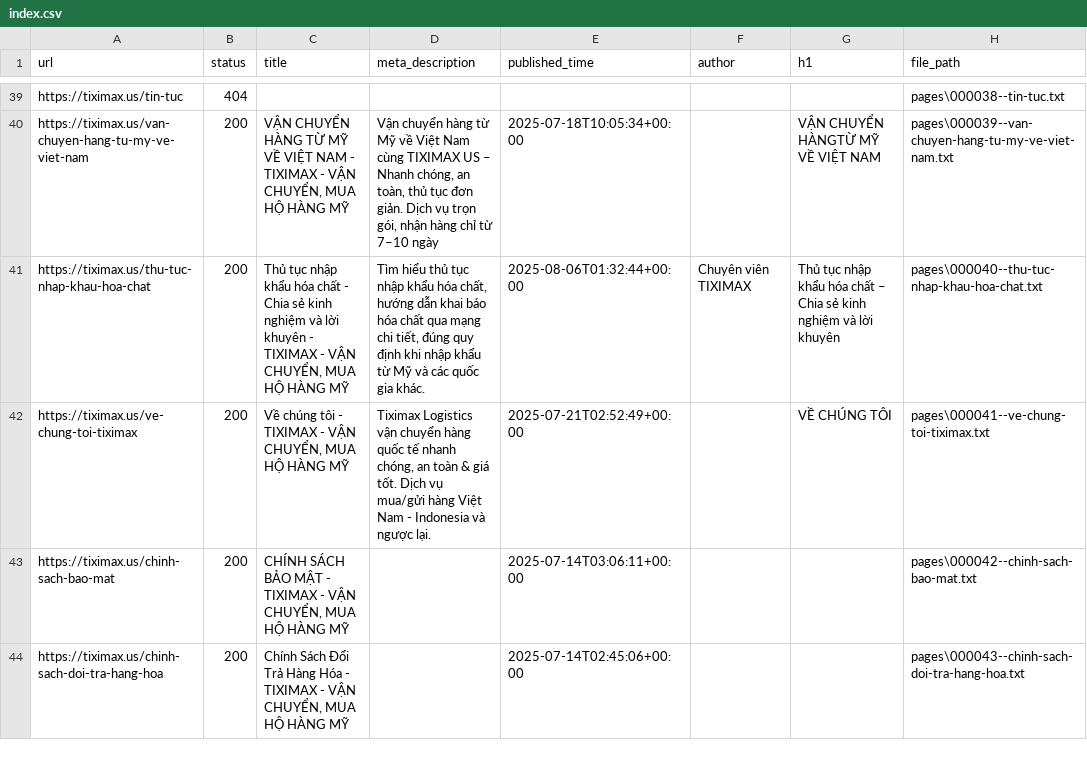
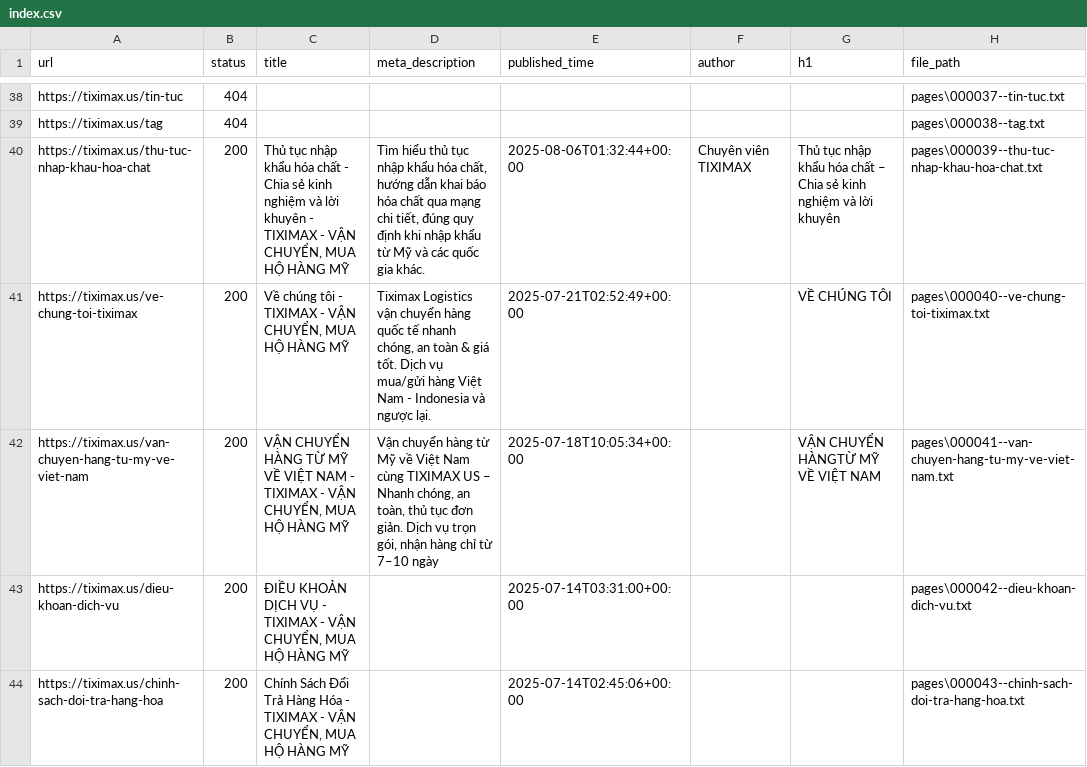
Before and after one commit to PVL-Linh/CHATBOT_RAG_LLM, a CSV file: src/app/Data/Data_All/tiximax.us/index.csv, drawn as a sheet; only a part is shown, gaps mark what is left out; removed rows and columns are numbered as before the commit, all else as after; the diff covers the shown part only; the diff names each change by its address in the sheet, - before the commit and + after, or states it on an @@ line.

```diff
--- a/src/app/Data/Data_All/tiximax.us/index.csv
+++ b/src/app/Data/Data_All/tiximax.us/index.csv
-H38 (file_path): pages\000038--tin-tuc.txt
+H38 (file_path): pages\000037--tin-tuc.txt
-row 40: https://tiximax.us/van-chuyen-hang-tu-my-ve-viet-nam | 200 | VẬN CHUYỂN HÀNG TỪ MỸ VỀ VIỆT NAM - TIXIMAX - VẬN CHUYỂN, MUA HỘ HÀNG MỸ | Vận chuyển hàng từ Mỹ về Việt Nam cùng TIXIMAX US – Nhanh chóng, an toàn, thủ tục đơn giản. Dịch vụ trọn gói, nhận hàng chỉ từ 7–10 ngày | 2025-07-18T10:05:34+00:00 |  | VẬN CHUYỂN HÀNGTỪ MỸ VỀ VIỆT NAM | pages\000039--van-chuyen-hang-tu-my-ve-viet-nam.txt
+row 39: https://tiximax.us/tag | 404 |  |  |  |  |  | pages\000038--tag.txt
-H40 (file_path): pages\000040--thu-tuc-nhap-khau-hoa-chat.txt
+H40 (file_path): pages\000039--thu-tuc-nhap-khau-hoa-chat.txt
-H41 (file_path): pages\000041--ve-chung-toi-tiximax.txt
+H41 (file_path): pages\000040--ve-chung-toi-tiximax.txt
+row 42: https://tiximax.us/van-chuyen-hang-tu-my-ve-viet-nam | 200 | VẬN CHUYỂN HÀNG TỪ MỸ VỀ VIỆT NAM - TIXIMAX - VẬN CHUYỂN, MUA HỘ HÀNG MỸ | Vận chuyển hàng từ Mỹ về Việt Nam cùng TIXIMAX US – Nhanh chóng, an toàn, thủ tục đơn giản. Dịch vụ trọn gói, nhận hàng chỉ từ 7–10 ngày | 2025-07-18T10:05:34+00:00 |  | VẬN CHUYỂN HÀNGTỪ MỸ VỀ VIỆT NAM | pages\000041--van-chuyen-hang-tu-my-ve-viet-nam.txt
-A43 (url): https://tiximax.us/chinh-sach-bao-mat
+A43 (url): https://tiximax.us/dieu-khoan-dich-vu
-C43 (title): CHÍNH SÁCH BẢO MẬT - TIXIMAX…
+C43 (title): ĐIỀU KHOẢN DỊCH VỤ - TIXIMAX…
-E43 (published_time): 2025-07-14T03:06:11+00:00
+E43 (published_time): 2025-07-14T03:31:00+00:00
-H43 (file_path): pages\000042--chinh-sach-bao-mat.txt
+H43 (file_path): pages\000042--dieu-khoan-dich-vu.txt
```
Also changed, not shown: 11 added rows, 12 removed rows and 17 edited cells elsewhere in this file, src/app/Data/Data_All/tiximax.net/index.csv, 31 other files.
